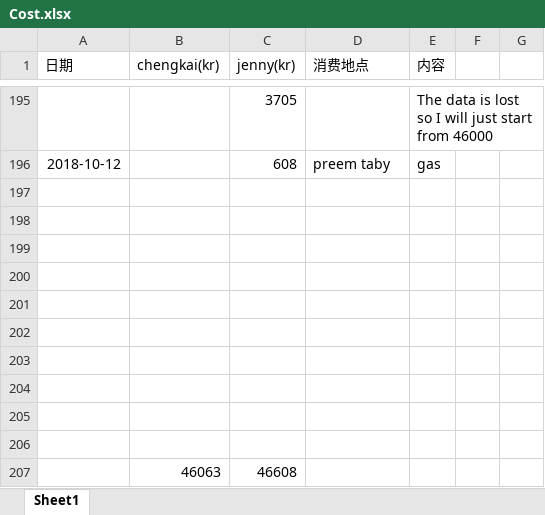
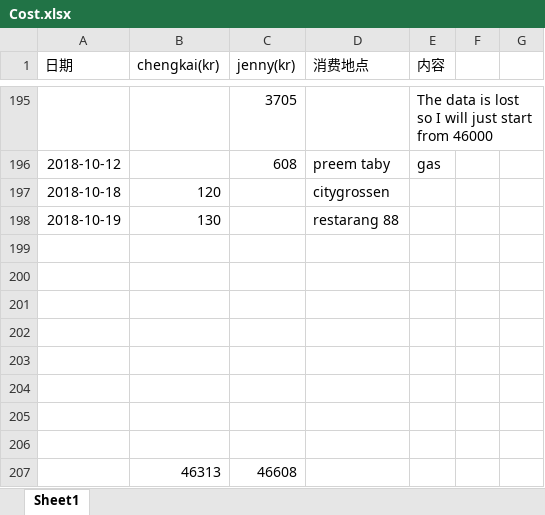
Before and after one commit to yanhuanwang/cost, an Excel workbook: Cost.xlsx, sheet Sheet1, drawn as a sheet; only a part is shown, gaps mark what is left out; values as stored, in another font and other column widths than the file's, no borders; conditional formats not drawn; removed rows and columns are numbered as before the commit, all else as after; the diff names each change by its address in the sheet, - before the commit and + after, or states it on an @@ line.

Commit message:
20181019

```diff
--- a/Cost.xlsx (sheet Sheet1)
+++ b/Cost.xlsx (sheet Sheet1)
+row 197: 2018-10-18 | 120 |  | citygrossen
+row 198: 2018-10-19 | 130 |  | restarang 88
-row 207: (empty)
+row 207:  | 46313 | 46608
-row 206: (empty)
-row 207:  | 46063 | 46608
```
